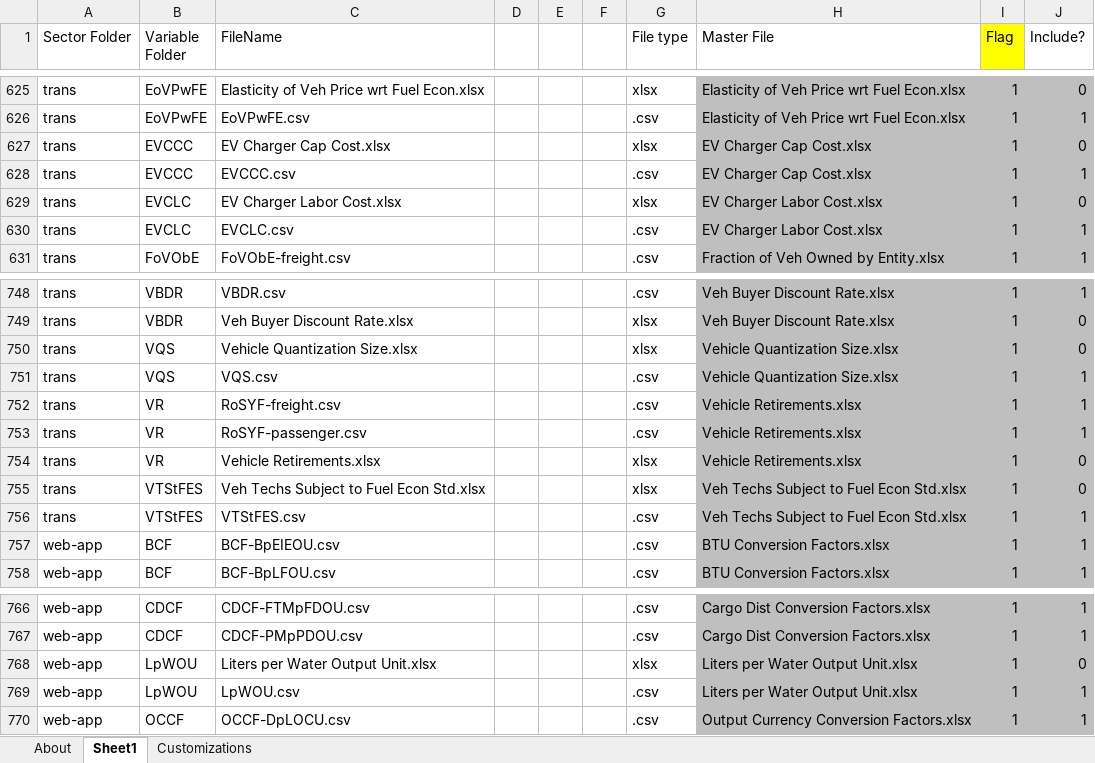
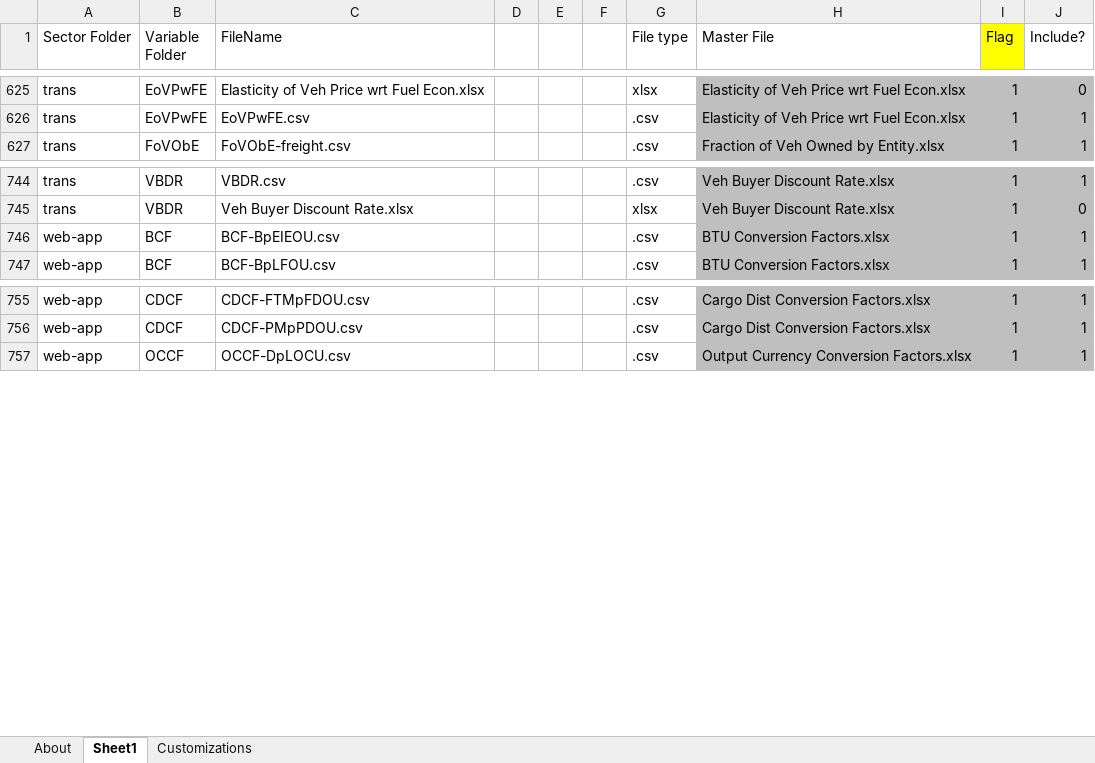
Before and after one commit to EnergyInnovation/eps-california, an Excel workbook: InputData/CSV Export Tool.xlsm, sheet Sheet1, drawn as a sheet; only a part is shown, gaps mark what is left out; values as stored, in another font and other column widths than the file's, no borders; the diff names each change by its address in the sheet, - before the commit and + after, or states it on an @@ line.

Commit message:
Remove some nonexistent variables from CSV Export Tool

```diff
--- a/InputData/CSV Export Tool.xlsm (sheet Sheet1)
+++ b/InputData/CSV Export Tool.xlsm (sheet Sheet1)
-row 627: trans | EVCCC | EV Charger Cap Cost.xlsx |  |  |  | xlsx | EV Charger Cap Cost.xlsx | 1 | 0
-row 628: trans | EVCCC | EVCCC.csv |  |  |  | .csv | EV Charger Cap Cost.xlsx | 1 | 1
-row 629: trans | EVCLC | EV Charger Labor Cost.xlsx |  |  |  | xlsx | EV Charger Labor Cost.xlsx | 1 | 0
-row 630: trans | EVCLC | EVCLC.csv |  |  |  | .csv | EV Charger Labor Cost.xlsx | 1 | 1
-row 750: trans | VQS | Vehicle Quantization Size.xlsx |  |  |  | xlsx | Vehicle Quantization Size.xlsx | 1 | 0
-row 751: trans | VQS | VQS.csv |  |  |  | .csv | Vehicle Quantization Size.xlsx | 1 | 1
-row 752: trans | VR | RoSYF-freight.csv |  |  |  | .csv | Vehicle Retirements.xlsx | 1 | 1
-row 753: trans | VR | RoSYF-passenger.csv |  |  |  | .csv | Vehicle Retirements.xlsx | 1 | 1
-row 754: trans | VR | Vehicle Retirements.xlsx |  |  |  | xlsx | Vehicle Retirements.xlsx | 1 | 0
-row 755: trans | VTStFES | Veh Techs Subject to Fuel Econ Std.xlsx |  |  |  | xlsx | Veh Techs Subject to Fuel Econ Std.xlsx | 1 | 0
-row 756: trans | VTStFES | VTStFES.csv |  |  |  | .csv | Veh Techs Subject to Fuel Econ Std.xlsx | 1 | 1
-row 768: web-app | LpWOU | Liters per Water Output Unit.xlsx |  |  |  | xlsx | Liters per Water Output Unit.xlsx | 1 | 0
-row 769: web-app | LpWOU | LpWOU.csv |  |  |  | .csv | Liters per Water Output Unit.xlsx | 1 | 1
```
Also changed, not shown: sheet About, formulas that keep their value.
